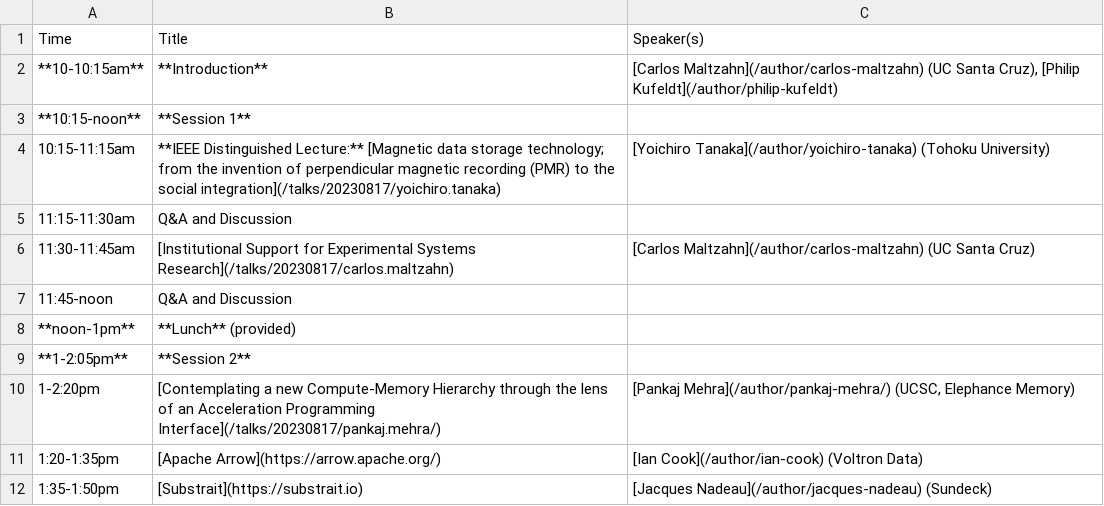
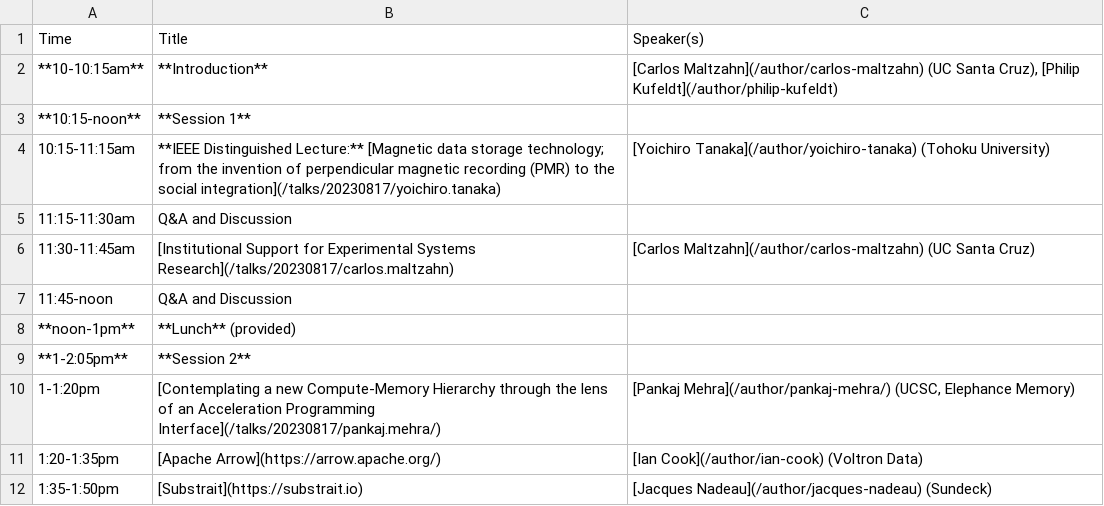
Before and after one commit to skyhookdm/skyhookdm.github.io, a CSV file: content/post/20230718-aug17/agenda.csv, drawn as a sheet; only a part is shown.

Commit message:
fix agenda typo (#29)

```diff
--- a/content/post/20230718-aug17/agenda.csv
+++ b/content/post/20230718-aug17/agenda.csv
@@ -9,3 +9,3 @@ Time,Title,Speaker(s)
 **1-2:05pm**,**Session 2**,
-1-2:20pm,[Contemplating a new Compute-Memory Hierarchy through the lens of an Acceleration Programming Interface](/talks/20230817/pankaj.mehra/),"[Pankaj Mehra](/author/pankaj-mehra/) (UCSC, Elephance Memory)"
+1-1:20pm,[Contemplating a new Compute-Memory Hierarchy through the lens of an Acceleration Programming Interface](/talks/20230817/pankaj.mehra/),"[Pankaj Mehra](/author/pankaj-mehra/) (UCSC, Elephance Memory)"
 1:20-1:35pm,[Apache Arrow](https://arrow.apache.org/),[Ian Cook](/author/ian-cook) (Voltron Data)
```
